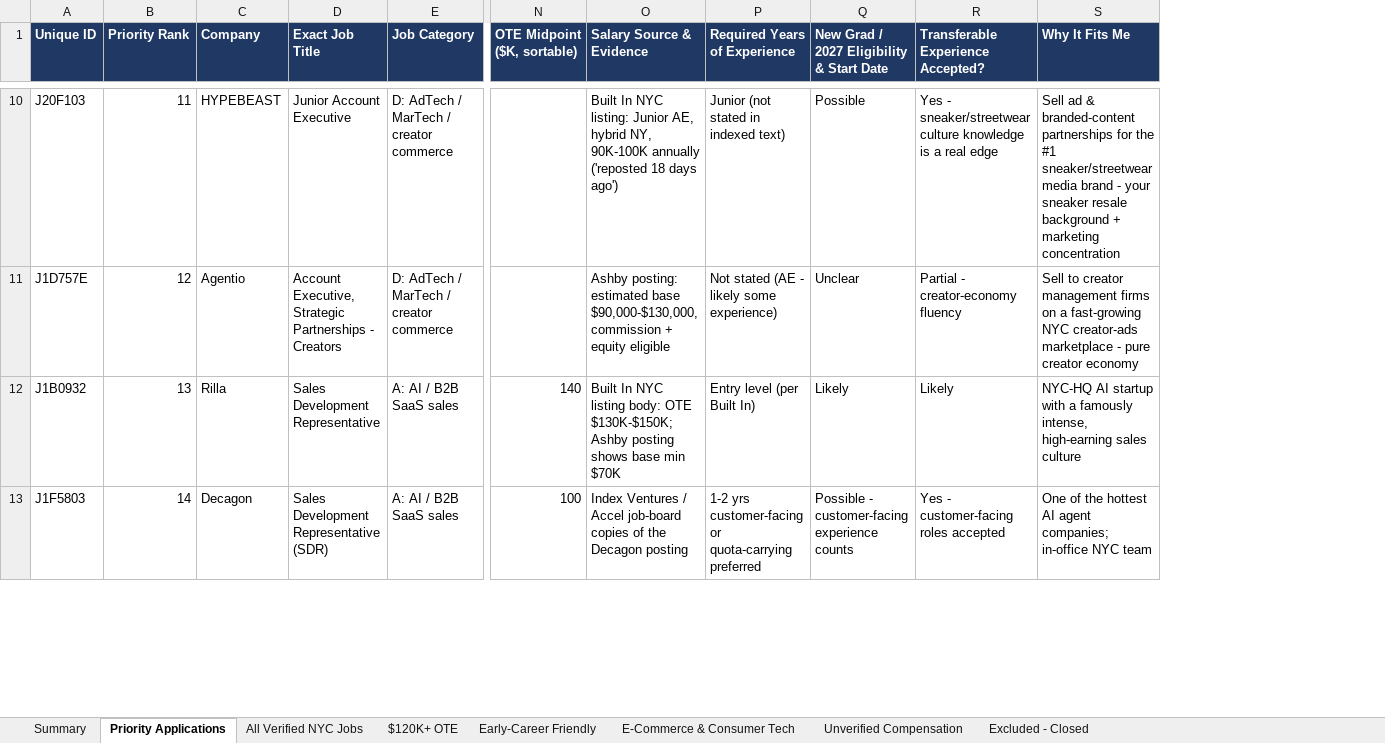
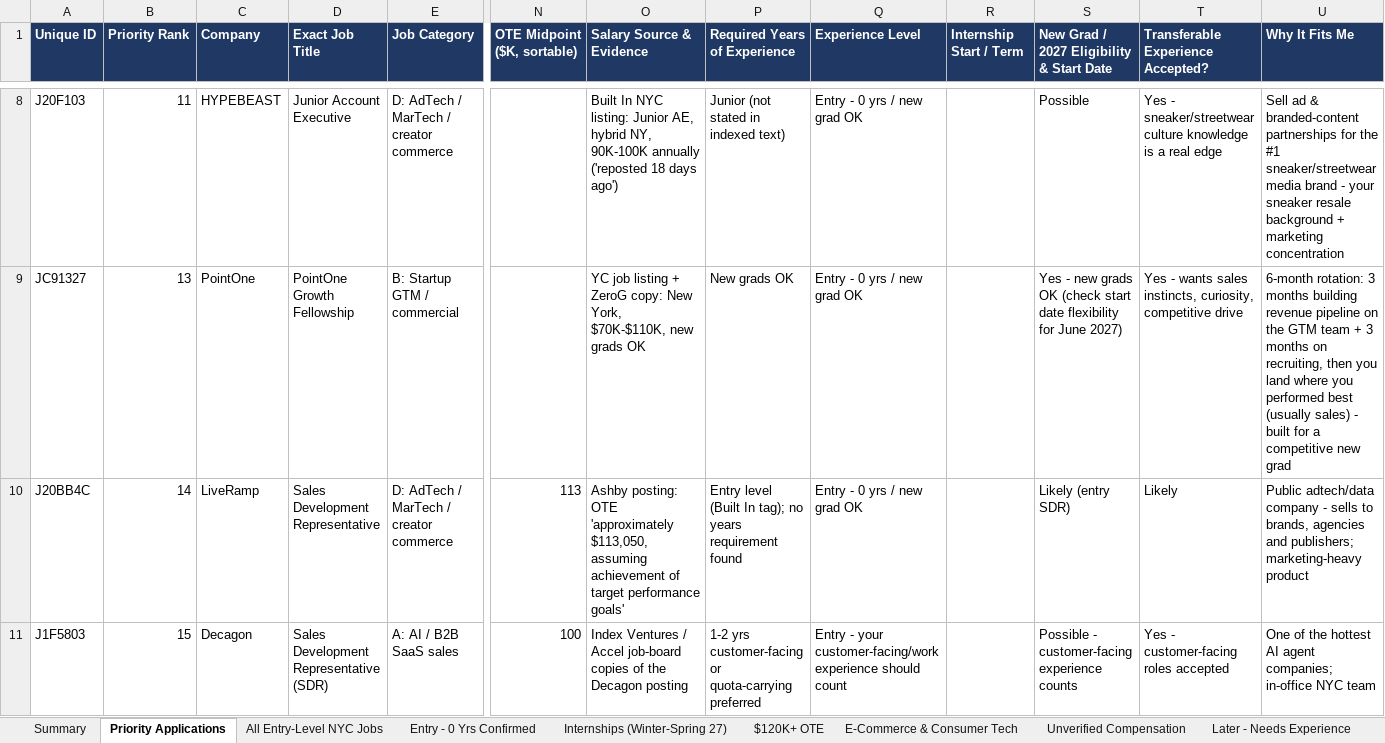
Before and after one commit to gil2231/Business-Auto-Pilot, an Excel workbook: job-search/NYC_Sales_GTM_Jobs_Master.xlsx, sheet Priority Applications, drawn as a sheet; only a part is shown, gaps mark what is left out; values as stored, in another font and other column widths than the file's, no borders; removed rows and columns are numbered as before the commit, all else as after; rows hold the shown columns only; the diff covers the shown part only; the diff names each change by its address in the sheet, - before the commit and + after, or states it on an @@ line.

```diff
--- a/job-search/NYC_Sales_GTM_Jobs_Master.xlsx (sheet Priority Applications)
+++ b/job-search/NYC_Sales_GTM_Jobs_Master.xlsx (sheet Priority Applications)
-sheet tab: All Verified NYC Jobs
+sheet tab: All Entry-Level NYC Jobs
-sheet tab: Early-Career Friendly
+sheet tab: Internships (Winter-Spring 27)
+sheet tab: Entry - 0 Yrs Confirmed
+sheet tab: Later - Needs Experience
@@ sheet tab order changed: Summary | Priority Applications | All Entry-Level NYC Jobs | Entry - 0 Yrs Confirmed | Internships (Winter-Spring 27) | $120K+ OTE | E-Commerce & Consumer Tech | Unverified Compensation | Later - Needs Experience @@
+column Q (Experience Level), row 8: Entry - 0 yrs / new grad OK; row 11: Entry - your customer-facing/work experience should count
+column R (Internship Start / Term), empty
-row 11: J1D757E | 12 | Agentio | Account Executive, Strategic Partnerships - Creators | D: AdTech / MarTech / creator commerce |  | Ashby posting: estimated base $90,000-$130,000, commission + equity eligible | Not stated (AE - likely some experience) | Unclear | Partial - creator-economy fluency | Sell to creator management firms on a fast-growing NYC creator-ads marketplace - pure creator economy
-row 12: J1B0932 | 13 | Rilla | Sales Development Representative | A: AI / B2B SaaS sales | 140 | Built In NYC listing body: OTE $130K-$150K; Ashby posting shows base min $70K | Entry level (per Built In) | Likely | Likely | NYC-HQ AI startup with a famously intense, high-earning sales culture
+row 9: JC91327 | 13 | PointOne | PointOne Growth Fellowship | B: Startup GTM / commercial |  | YC job listing + ZeroG copy: New York, $70K-$110K, new grads OK | New grads OK | Entry - 0 yrs / new grad OK |  | Yes - new grads OK (check start date flexibility for June 2027) | Yes - wants sales instincts, curiosity, competitive drive | 6-month rotation: 3 months building revenue pipeline on the GTM team + 3 months on recruiting, then you land where you performed best (usually sales) - built for a competitive new grad
+row 10: J20BB4C | 14 | LiveRamp | Sales Development Representative | D: AdTech / MarTech / creator commerce | 113 | Ashby posting: OTE 'approximately $113,050, assuming achievement of target performance goals' | Entry level (Built In tag); no years requirement found | Entry - 0 yrs / new grad OK |  | Likely (entry SDR) | Likely | Public adtech/data company - sells to brands, agencies and publishers; marketing-heavy product
-B11 (Priority Rank): 14
+B11 (Priority Rank): 15
```
Also changed, not shown: 20 added rows, 26 removed rows and 40 edited cells elsewhere in this sheet, sheet All Entry-Level NYC Jobs, sheet Internships (Winter-Spring 27), sheet E-Commerce & Consumer Tech, sheet $120K+ OTE, sheet Unverified Compensation, sheet Excluded - Closed, 1 more sheet, 4 other files.
